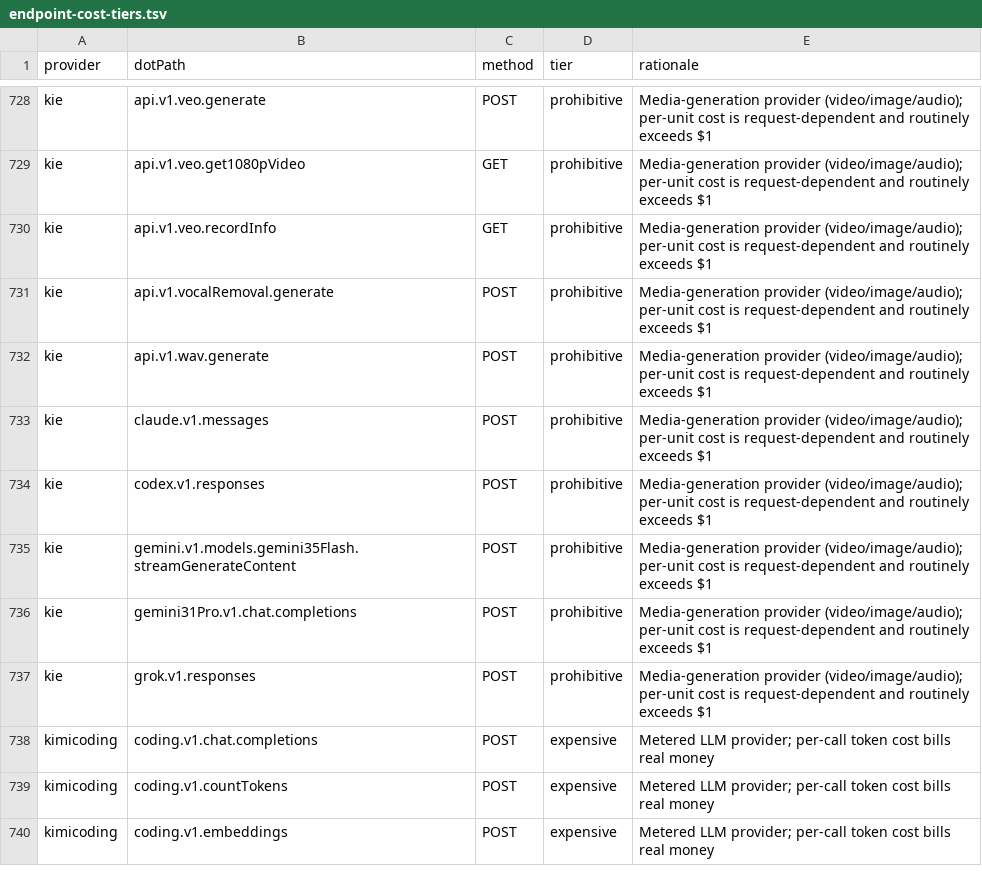
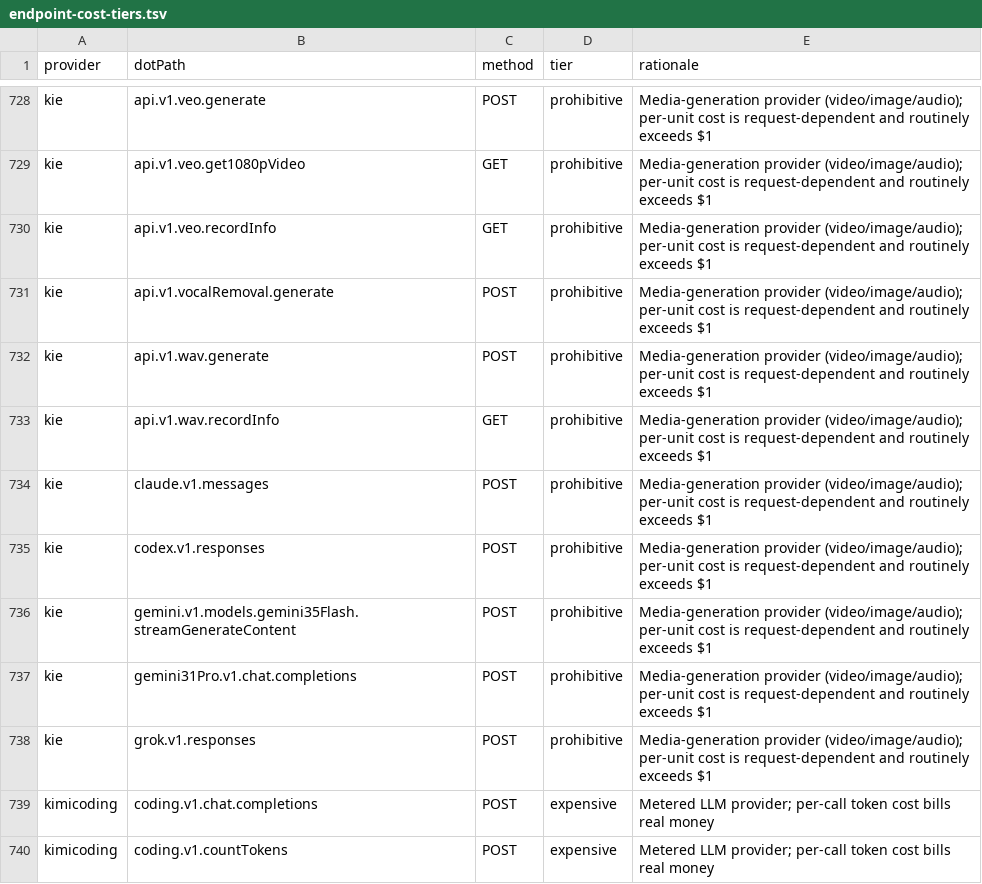
Before and after one commit to justintanner/apicity, a TSV file: scripts/endpoint-cost-tiers.tsv, drawn as a sheet; only a part is shown, gaps mark what is left out; the shorter side is filled out with more unchanged rows.

```diff
--- a/scripts/endpoint-cost-tiers.tsv
+++ b/scripts/endpoint-cost-tiers.tsv
@@ -732,2 +732,3 @@ kie	api.v1.vocalRemoval.generate	POST	prohibitive	Media-generation provider (vid
 kie	api.v1.wav.generate	POST	prohibitive	Media-generation provider (video/image/audio); per-unit cost is request-dependent and routinely exceeds $1
+kie	api.v1.wav.recordInfo	GET	prohibitive	Media-generation provider (video/image/audio); per-unit cost is request-dependent and routinely exceeds $1
 kie	claude.v1.messages	POST	prohibitive	Media-generation provider (video/image/audio); per-unit cost is request-dependent and routinely exceeds $1
```
Also changed, not shown: 4 other files.
